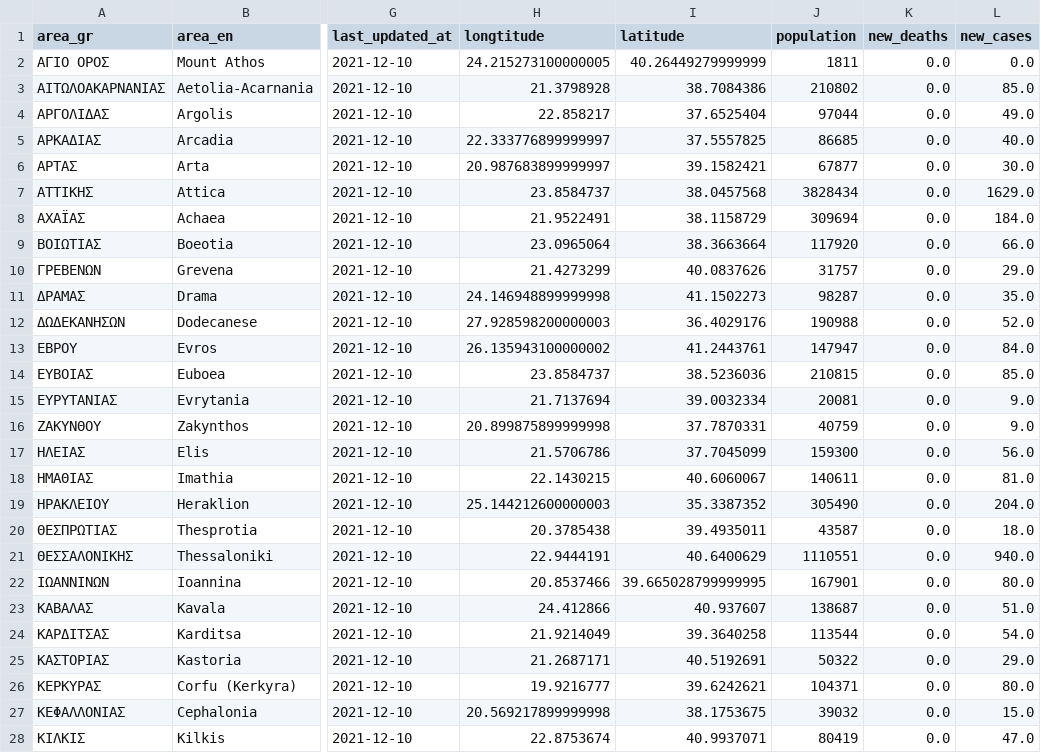
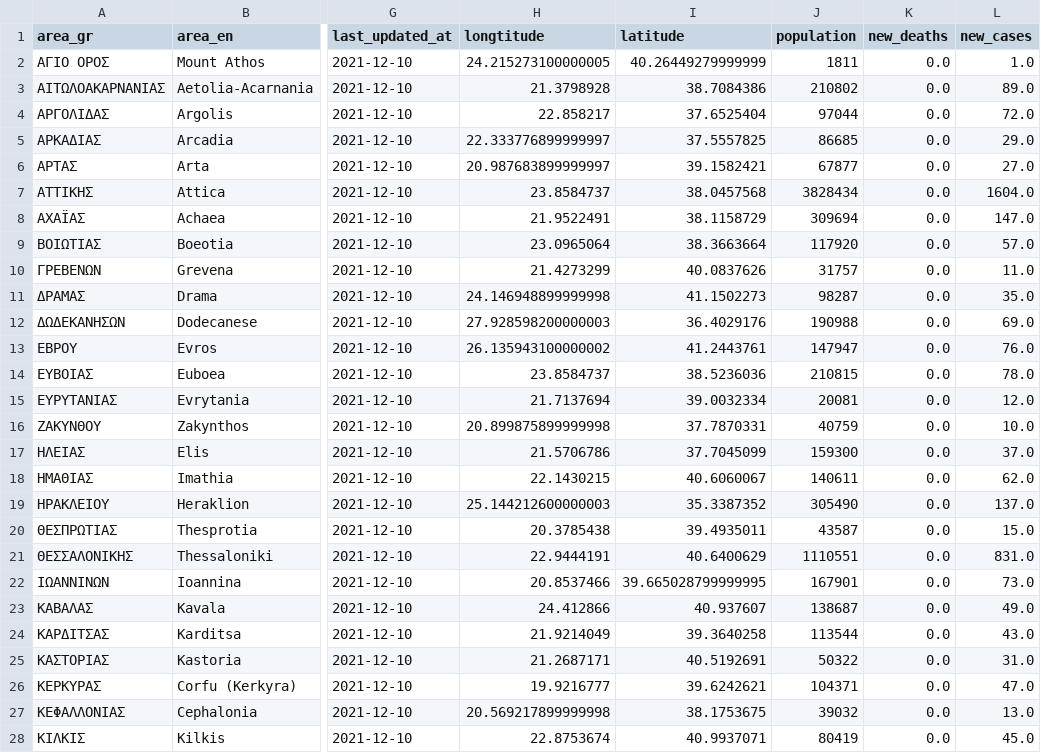
Before and after one commit to Covid-19-Response-Greece/covid19-greece-api, a CSV file: data/greece/regional/regions_daily.csv, drawn as a sheet; only a part is shown, gaps mark what is left out; the diff covers the shown part only; the diff names each change by its address in the sheet, - before the commit and + after, or states it on an @@ line.

```diff
--- a/data/greece/regional/regions_daily.csv
+++ b/data/greece/regional/regions_daily.csv
-L2 (new_cases): 0.0
+L2 (new_cases): 1.0
-L3 (new_cases): 85.0
+L3 (new_cases): 89.0
-L4 (new_cases): 49.0
+L4 (new_cases): 72.0
-L5 (new_cases): 40.0
+L5 (new_cases): 29.0
-L6 (new_cases): 30.0
+L6 (new_cases): 27.0
-L7 (new_cases): 1629.0
+L7 (new_cases): 1604.0
-L8 (new_cases): 184.0
+L8 (new_cases): 147.0
-L9 (new_cases): 66.0
+L9 (new_cases): 57.0
-L10 (new_cases): 29.0
+L10 (new_cases): 11.0
-L12 (new_cases): 52.0
+L12 (new_cases): 69.0
-L13 (new_cases): 84.0
+L13 (new_cases): 76.0
-L14 (new_cases): 85.0
+L14 (new_cases): 78.0
-L15 (new_cases): 9.0
+L15 (new_cases): 12.0
-L16 (new_cases): 9.0
+L16 (new_cases): 10.0
-L17 (new_cases): 56.0
+L17 (new_cases): 37.0
-L18 (new_cases): 81.0
+L18 (new_cases): 62.0
-L19 (new_cases): 204.0
+L19 (new_cases): 137.0
-L20 (new_cases): 18.0
+L20 (new_cases): 15.0
-L21 (new_cases): 940.0
+L21 (new_cases): 831.0
-L22 (new_cases): 80.0
+L22 (new_cases): 73.0
-L23 (new_cases): 51.0
+L23 (new_cases): 49.0
-L24 (new_cases): 54.0
+L24 (new_cases): 43.0
-L25 (new_cases): 29.0
+L25 (new_cases): 31.0
-L26 (new_cases): 80.0
+L26 (new_cases): 47.0
-L27 (new_cases): 15.0
+L27 (new_cases): 13.0
-L28 (new_cases): 47.0
+L28 (new_cases): 45.0
```
Also changed, not shown: 23 edited cells elsewhere in this file, data/greece/regional/regions_cumulative.csv, data/greece/regional/regions_history_cases.csv, 2 other files.
